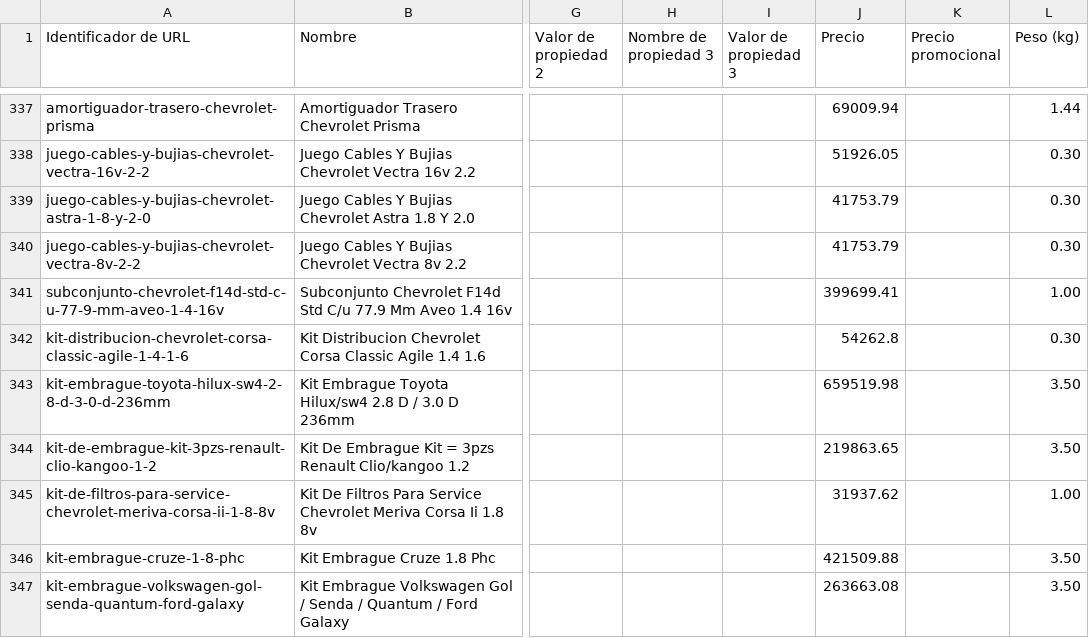
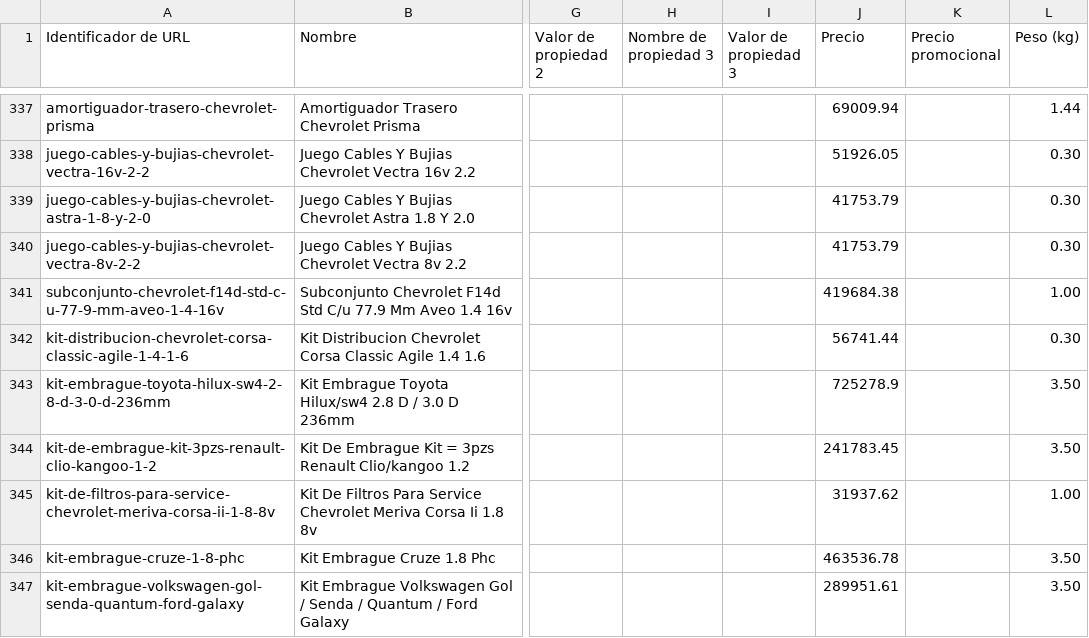
Before and after one commit to joseialegre/Chevrocar-Automation, a CSV file: autoprecios2/Tienda.csv, drawn as a sheet; only a part is shown, gaps mark what is left out; the diff covers the shown part only; the diff names each change by its address in the sheet, - before the commit and + after, or states it on an @@ line.

Commit message:
Export Precios.xlsx

```diff
--- a/autoprecios2/Tienda.csv
+++ b/autoprecios2/Tienda.csv
-J341 (Precio): 399699.41
+J341 (Precio): 419684.38
-J342 (Precio): 54262.8
+J342 (Precio): 56741.44
-J343 (Precio): 659519.98
+J343 (Precio): 725278.9
-J344 (Precio): 219863.65
+J344 (Precio): 241783.45
-J346 (Precio): 421509.88
+J346 (Precio): 463536.78
-J347 (Precio): 263663.08
+J347 (Precio): 289951.61
```
Also changed, not shown: 27 edited cells elsewhere in this file, 4 other files.
